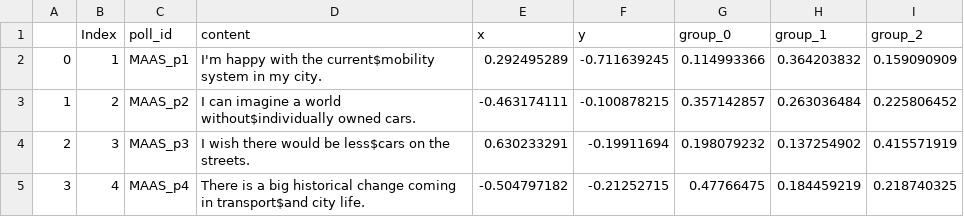
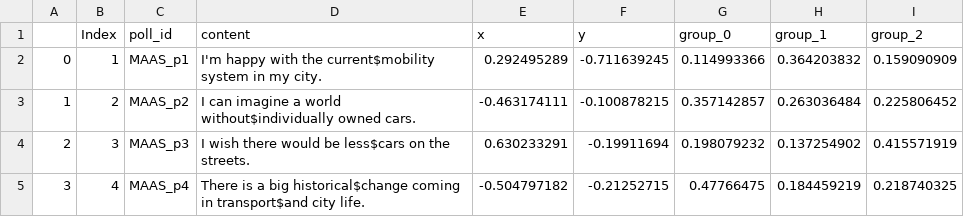
Before and after one commit to chrvt/VEGA_gh, a CSV file: projects/polis_to_vega/comments_linebreak.csv, drawn as a sheet.

```diff
--- a/projects/polis_to_vega/comments_linebreak.csv
+++ b/projects/polis_to_vega/comments_linebreak.csv
@@ -4,2 +4,2 @@
 2,3,MAAS_p3,I wish there would be less$cars on the streets.,0.630233291,-0.19911694,0.198079232,0.137254902,0.415571919
-3,4,MAAS_p4,There is a big historical change coming in transport$and city life.,-0.504797182,-0.21252715,0.47766475,0.184459219,0.218740325
+3,4,MAAS_p4,There is a big historical$change coming in transport$and city life.,-0.504797182,-0.21252715,0.47766475,0.184459219,0.218740325
```
Also changed, not shown: 1 other file.
